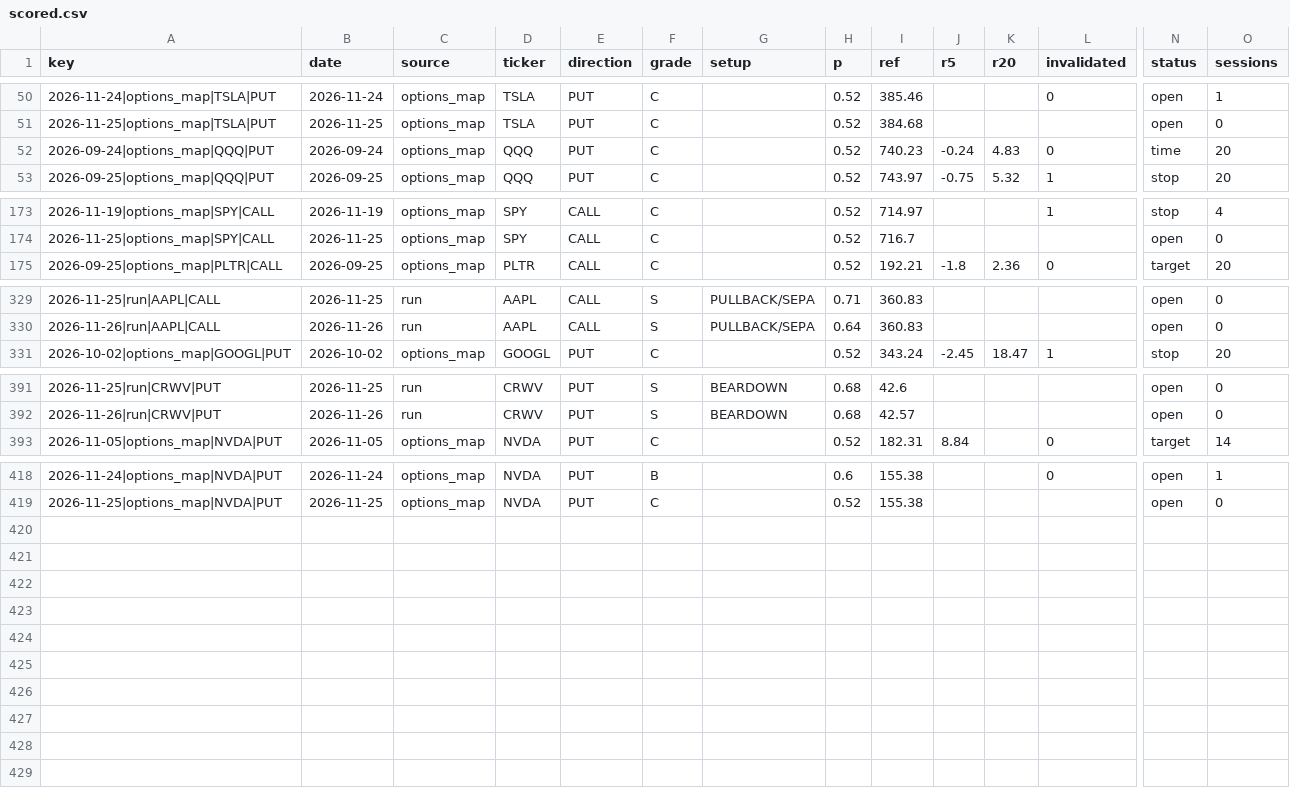
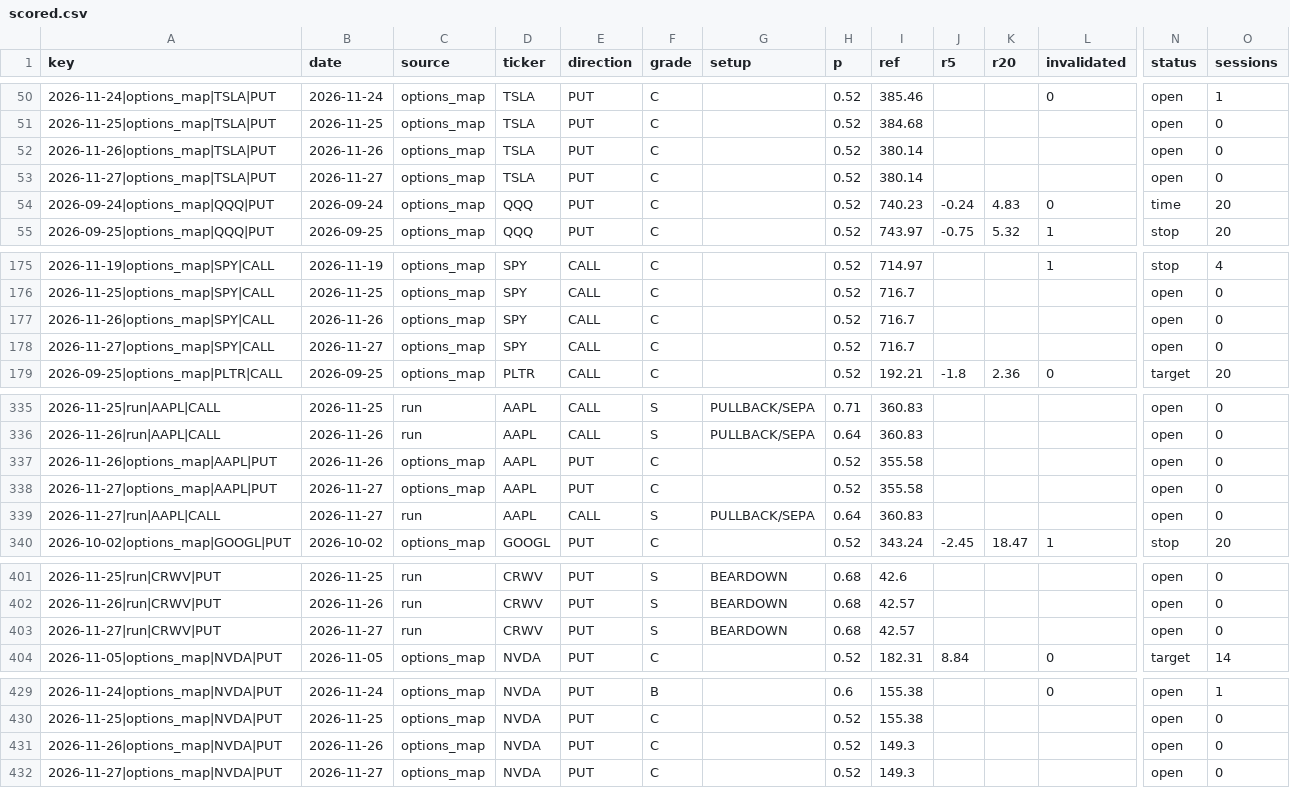
Before and after one commit to dincerorc-rgb/OptScan-1, a CSV file: state/scored.csv, drawn as a sheet; only a part is shown, gaps mark what is left out; rows hold the shown columns only; the diff covers the shown part only; the diff names each change by its address in the sheet, - before the commit and + after, or states it on an @@ line.

Commit message:
calib: score [skip ci]

```diff
--- a/state/scored.csv
+++ b/state/scored.csv
+row 52: 2026-11-26|options_map|TSLA|PUT | 2026-11-26 | options_map | TSLA | PUT | C |  | 0.52 | 380.14 |  |  |  | open | 0
+row 53: 2026-11-27|options_map|TSLA|PUT | 2026-11-27 | options_map | TSLA | PUT | C |  | 0.52 | 380.14 |  |  |  | open | 0
+row 177: 2026-11-26|options_map|SPY|CALL | 2026-11-26 | options_map | SPY | CALL | C |  | 0.52 | 716.7 |  |  |  | open | 0
+row 178: 2026-11-27|options_map|SPY|CALL | 2026-11-27 | options_map | SPY | CALL | C |  | 0.52 | 716.7 |  |  |  | open | 0
+row 337: 2026-11-26|options_map|AAPL|PUT | 2026-11-26 | options_map | AAPL | PUT | C |  | 0.52 | 355.58 |  |  |  | open | 0
+row 338: 2026-11-27|options_map|AAPL|PUT | 2026-11-27 | options_map | AAPL | PUT | C |  | 0.52 | 355.58 |  |  |  | open | 0
+row 339: 2026-11-27|run|AAPL|CALL | 2026-11-27 | run | AAPL | CALL | S | PULLBACK/SEPA | 0.64 | 360.83 |  |  |  | open | 0
+row 403: 2026-11-27|run|CRWV|PUT | 2026-11-27 | run | CRWV | PUT | S | BEARDOWN | 0.68 | 42.57 |  |  |  | open | 0
+row 431: 2026-11-26|options_map|NVDA|PUT | 2026-11-26 | options_map | NVDA | PUT | C |  | 0.52 | 149.3 |  |  |  | open | 0
+row 432: 2026-11-27|options_map|NVDA|PUT | 2026-11-27 | options_map | NVDA | PUT | C |  | 0.52 | 149.3 |  |  |  | open | 0
```
Also changed, not shown: 3 added rows elsewhere in this file.
